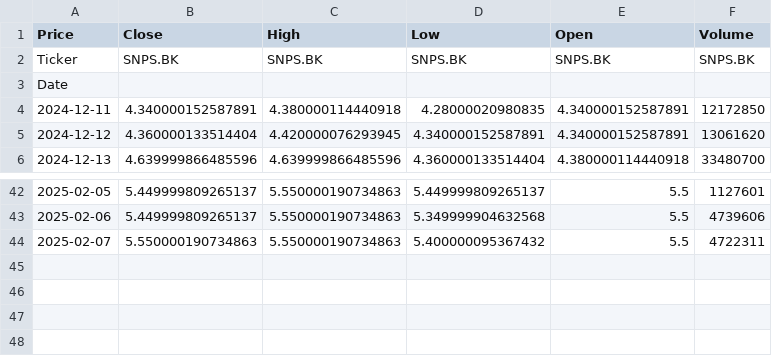
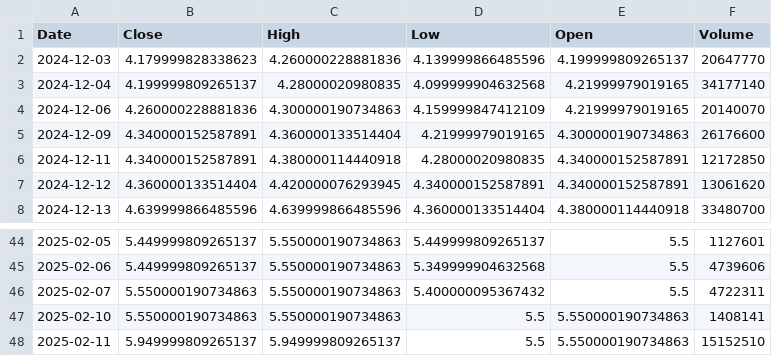
Before and after one commit to kninks/stockie-ml, a CSV file: data/consump/SNPS.BK.csv, drawn as a sheet; only a part is shown, gaps mark what is left out.

```diff
--- a/data/consump/SNPS.BK.csv
+++ b/data/consump/SNPS.BK.csv
@@ -1,4 +1,6 @@
-Price,Close,High,Low,Open,Volume
-Ticker,SNPS.BK,SNPS.BK,SNPS.BK,SNPS.BK,SNPS.BK
-Date,,,,,
+Date,Close,High,Low,Open,Volume
+2024-12-03,4.179999828338623,4.260000228881836,4.139999866485596,4.199999809265137,20647770
+2024-12-04,4.199999809265137,4.28000020980835,4.099999904632568,4.21999979019165,34177140
+2024-12-06,4.260000228881836,4.300000190734863,4.159999847412109,4.21999979019165,20140070
+2024-12-09,4.340000152587891,4.360000133514404,4.21999979019165,4.300000190734863,26176600
 2024-12-11,4.340000152587891,4.380000114440918,4.28000020980835,4.340000152587891,12172850
@@ -44 +46,3 @@ Date,,,,,
 2025-02-07,5.550000190734863,5.550000190734863,5.400000095367432,5.5,4722311
+2025-02-10,5.550000190734863,5.550000190734863,5.5,5.550000190734863,1408141
+2025-02-11,5.949999809265137,5.949999809265137,5.5,5.550000190734863,15152510
```
Also changed, not shown: data/agro/OKJ.BK.csv, 41 other files.
